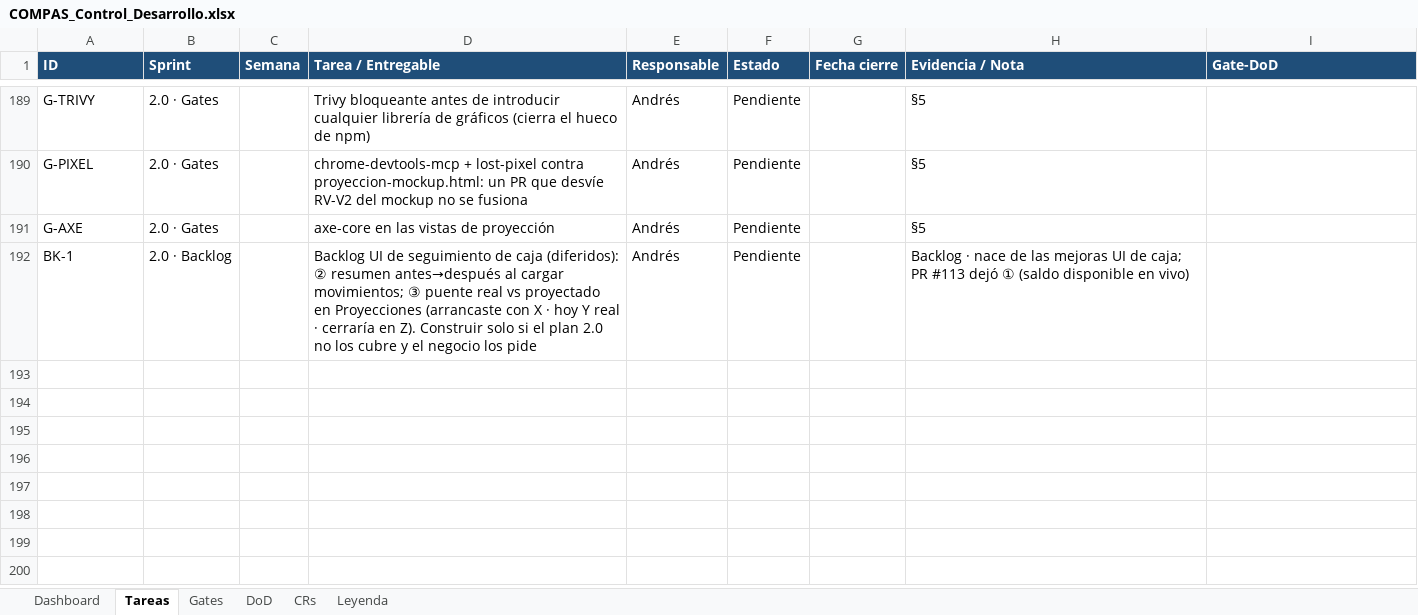
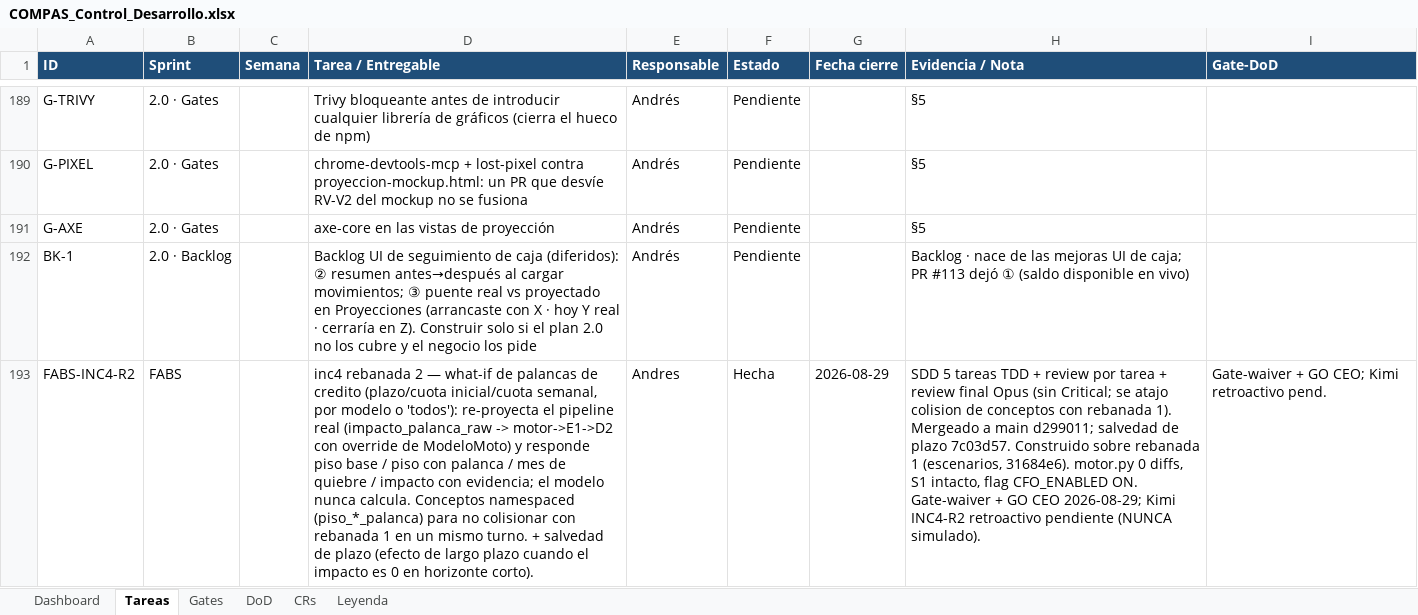
Before and after one commit to RoddosColombia/compas, an Excel workbook: docs/COMPAS_Control_Desarrollo.xlsx, sheet Tareas, drawn as a sheet; only a part is shown, gaps mark what is left out; values as stored, in another font and other column widths than the file's, no borders; the diff names each change by its address in the sheet, - before the commit and + after, or states it on an @@ line.

```diff
--- a/docs/COMPAS_Control_Desarrollo.xlsx (sheet Tareas)
+++ b/docs/COMPAS_Control_Desarrollo.xlsx (sheet Tareas)
+row 193: FABS-INC4-R2 | FABS |  | inc4 rebanada 2 — what-if de palancas de credito (plazo/cuota inicial/cuota semanal, por modelo o 'todos'): re-proyecta el pipeline real (impacto_palanca_raw -> motor->E1->D2 con override de ModeloMoto) y responde piso base / piso con palanca / mes de quiebre / impacto con evidencia; el modelo nunca calcula. Conceptos namespaced (piso_*_palanca) para no colisionar con rebanada 1 en un mismo turno. + salvedad de plazo (efecto de largo plazo cuando el impacto es 0 en horizonte corto). | Andres | Hecha | 2026-08-29 | SDD 5 tareas TDD + review por tarea + review final Opus (sin Critical; se atajo colision de conceptos con rebanada 1). Mergeado a main d299011; salvedad de plazo 7c03d57. Construido sobre rebanada 1 (escenarios, 31684e6). motor.py 0 diffs, S1 intacto, flag CFO_ENABLED ON. Gate-waiver + GO CEO 2026-08-29; Kimi INC4-R2 retroactivo pendiente (NUNCA simulado). | Gate-waiver + GO CEO; Kimi retroactivo pend.
```
Also changed, not shown: sheet Gates.
